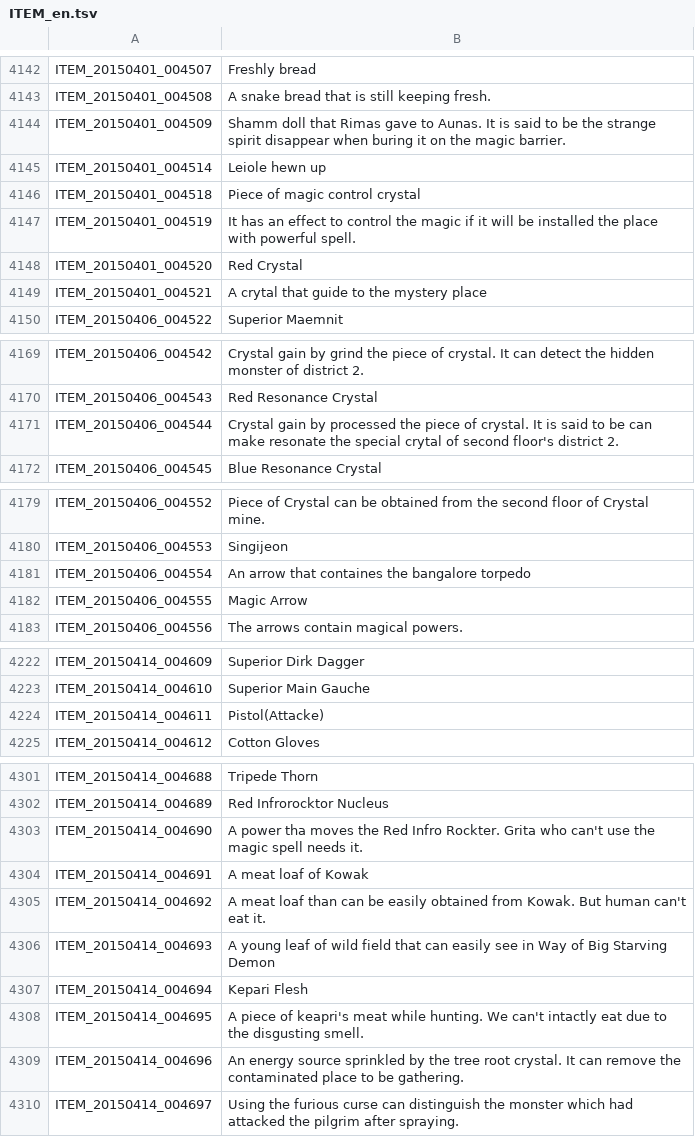
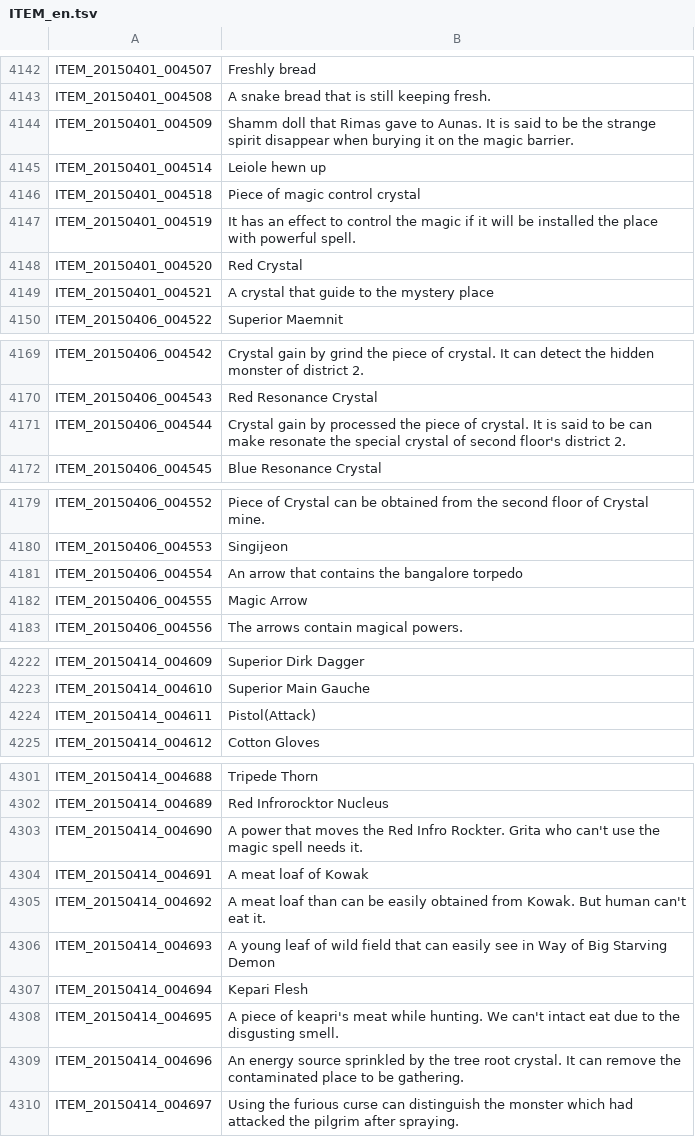
Before and after one commit to Trepoleth/EnglishTranslation, a TSV file: ITEM_en.tsv, drawn as a sheet; only a part is shown, gaps mark what is left out; the diff covers the shown part only.

Commit message:
Update ITEM_en.tsv

```diff
--- a/ITEM_en.tsv
+++ b/ITEM_en.tsv
@@ -4143,3 +4143,3 @@ ITEM_20150401_004507	Freshly bread
 ITEM_20150401_004508	A snake bread that is still keeping fresh.
-ITEM_20150401_004509	Shamm doll that Rimas gave to Aunas. It is said to be the strange spirit disappear when buring it on the magic barrier.
+ITEM_20150401_004509	Shamm doll that Rimas gave to Aunas. It is said to be the strange spirit disappear when burying it on the magic barrier.
 ITEM_20150401_004514	Leiole hewn up
@@ -4148,3 +4148,3 @@ ITEM_20150401_004519	It has an effect to control the magic if it will be install
 ITEM_20150401_004520	Red Crystal
-ITEM_20150401_004521	A crytal that guide to the mystery place
+ITEM_20150401_004521	A crystal that guide to the mystery place
 ITEM_20150406_004522	Superior Maemnit
@@ -4170,3 +4170,3 @@ ITEM_20150406_004542	Crystal gain by grind the piece of crystal. It can detect
 ITEM_20150406_004543	Red Resonance Crystal
-ITEM_20150406_004544	Crystal gain by processed the piece of crystal. It is said to be can make resonate the special crytal of second floor's district 2.
+ITEM_20150406_004544	Crystal gain by processed the piece of crystal. It is said to be can make resonate the special crystal of second floor's district 2.
 ITEM_20150406_004545	Blue Resonance Crystal
@@ -4180,3 +4180,3 @@ ITEM_20150406_004552	Piece of Crystal can be obtained from the second floor of C
 ITEM_20150406_004553	Singijeon
-ITEM_20150406_004554	An arrow that containes the bangalore torpedo
+ITEM_20150406_004554	An arrow that contains the bangalore torpedo
 ITEM_20150406_004555	Magic Arrow
@@ -4223,3 +4223,3 @@ ITEM_20150414_004609	Superior Dirk Dagger
 ITEM_20150414_004610	Superior Main Gauche
-ITEM_20150414_004611	Pistol(Attacke)
+ITEM_20150414_004611	Pistol(Attack)
 ITEM_20150414_004612	Cotton Gloves
@@ -4302,3 +4302,3 @@ ITEM_20150414_004688	Tripede Thorn
 ITEM_20150414_004689	Red Infrorocktor Nucleus
-ITEM_20150414_004690	A power tha moves the Red Infro Rockter. Grita who can't use the magic spell needs it.
+ITEM_20150414_004690	A power that moves the Red Infro Rockter. Grita who can't use the magic spell needs it.
 ITEM_20150414_004691	A meat loaf of Kowak
@@ -4307,3 +4307,3 @@ ITEM_20150414_004693	A young leaf of wild field that can easily see in Way of Bi
 ITEM_20150414_004694	Kepari Flesh
-ITEM_20150414_004695	A piece of keapri's meat while hunting. We can't intactly eat due to the disgusting smell.
+ITEM_20150414_004695	A piece of keapri's meat while hunting. We can't intact eat due to the disgusting smell.
 ITEM_20150414_004696	An energy source sprinkled by the tree root crystal. It can remove the contaminated place to be gathering.
```
Also changed, not shown: 3 edited cells elsewhere in this file.
